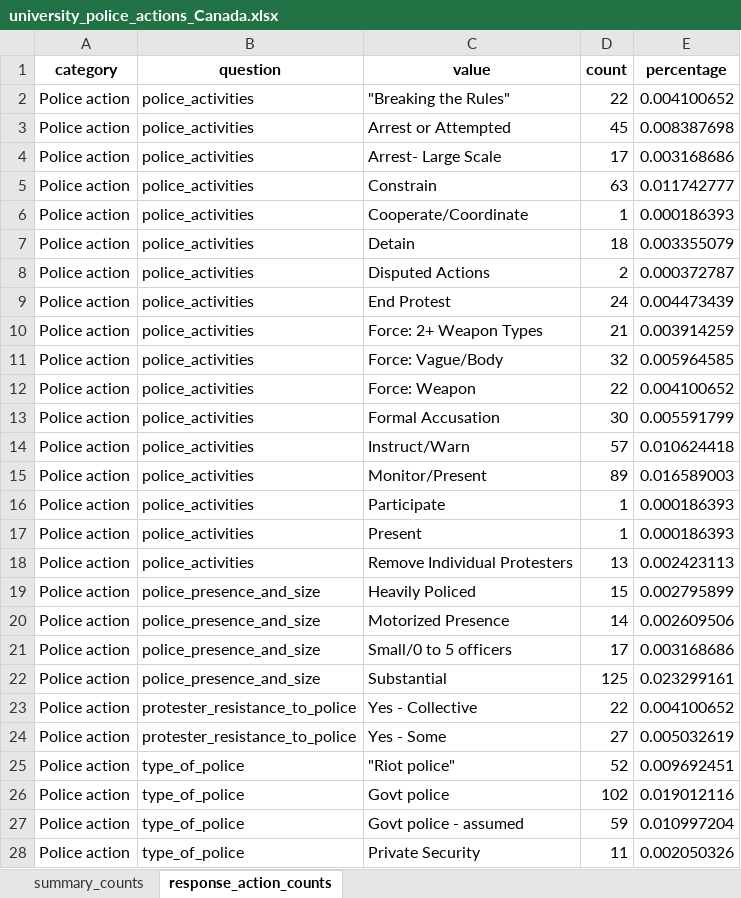
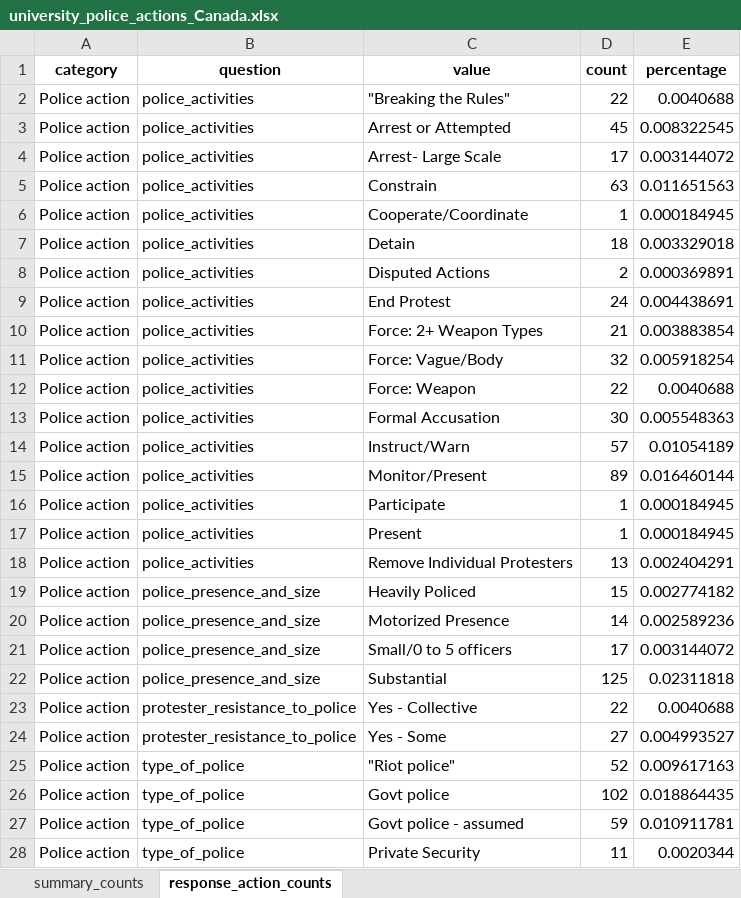
Before and after one commit to MPEDS/protests-analysis, an Excel workbook: docs/data-cleaning-requests/university_police_actions/university_police_actions_Canada.xlsx, sheet response_action_counts, drawn as a sheet; only a part is shown; values as stored, in another font and other column widths than the file's, no borders; the diff covers the shown part only; the diff names each change by its address in the sheet, - before the commit and + after, or states it on an @@ line.

```diff
--- a/docs/data-cleaning-requests/university_police_actions/university_police_actions_Canada.xlsx (sheet response_action_counts)
+++ b/docs/data-cleaning-requests/university_police_actions/university_police_actions_Canada.xlsx (sheet response_action_counts)
-E2 (percentage): 0.004100652
+E2 (percentage): 0.0040688
-E3 (percentage): 0.008387698
+E3 (percentage): 0.008322545
-E4 (percentage): 0.003168686
+E4 (percentage): 0.003144072
-E5 (percentage): 0.011742777
+E5 (percentage): 0.011651563
-E6 (percentage): 0.000186393
+E6 (percentage): 0.000184945
-E7 (percentage): 0.003355079
+E7 (percentage): 0.003329018
-E8 (percentage): 0.000372787
+E8 (percentage): 0.000369891
-E9 (percentage): 0.004473439
+E9 (percentage): 0.004438691
-E10 (percentage): 0.003914259
+E10 (percentage): 0.003883854
-E11 (percentage): 0.005964585
+E11 (percentage): 0.005918254
-E12 (percentage): 0.004100652
+E12 (percentage): 0.0040688
-E13 (percentage): 0.005591799
+E13 (percentage): 0.005548363
-E14 (percentage): 0.010624418
+E14 (percentage): 0.01054189
-E15 (percentage): 0.016589003
+E15 (percentage): 0.016460144
-E16:E17 (percentage): 0.000186393
+E16:E17 (percentage): 0.000184945
-E18 (percentage): 0.002423113
+E18 (percentage): 0.002404291
-E19 (percentage): 0.002795899
+E19 (percentage): 0.002774182
-E20 (percentage): 0.002609506
+E20 (percentage): 0.002589236
-E21 (percentage): 0.003168686
+E21 (percentage): 0.003144072
-E22 (percentage): 0.023299161
+E22 (percentage): 0.02311818
-E23 (percentage): 0.004100652
+E23 (percentage): 0.0040688
-E24 (percentage): 0.005032619
+E24 (percentage): 0.004993527
-E25 (percentage): 0.009692451
+E25 (percentage): 0.009617163
-E26 (percentage): 0.019012116
+E26 (percentage): 0.018864435
-E27 (percentage): 0.010997204
+E27 (percentage): 0.010911781
-E28 (percentage): 0.002050326
+E28 (percentage): 0.0020344
```
Also changed, not shown: 45 edited cells elsewhere in this sheet, sheet summary_counts, docs/data-cleaning-requests/university_police_actions/university_police_actions_USA.xlsx, docs/data-cleaning-requests/university_police_actions/university_police_actions_no_virtual.xlsx.
